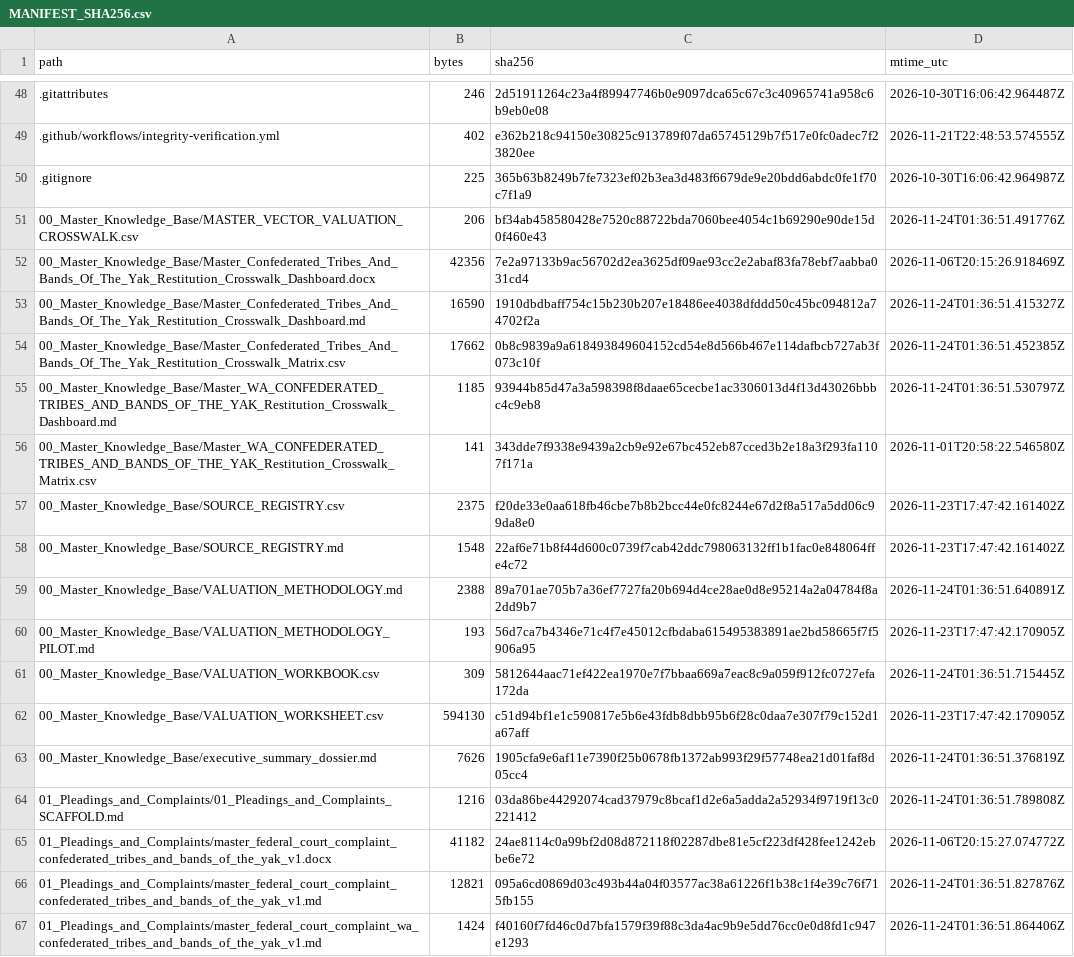
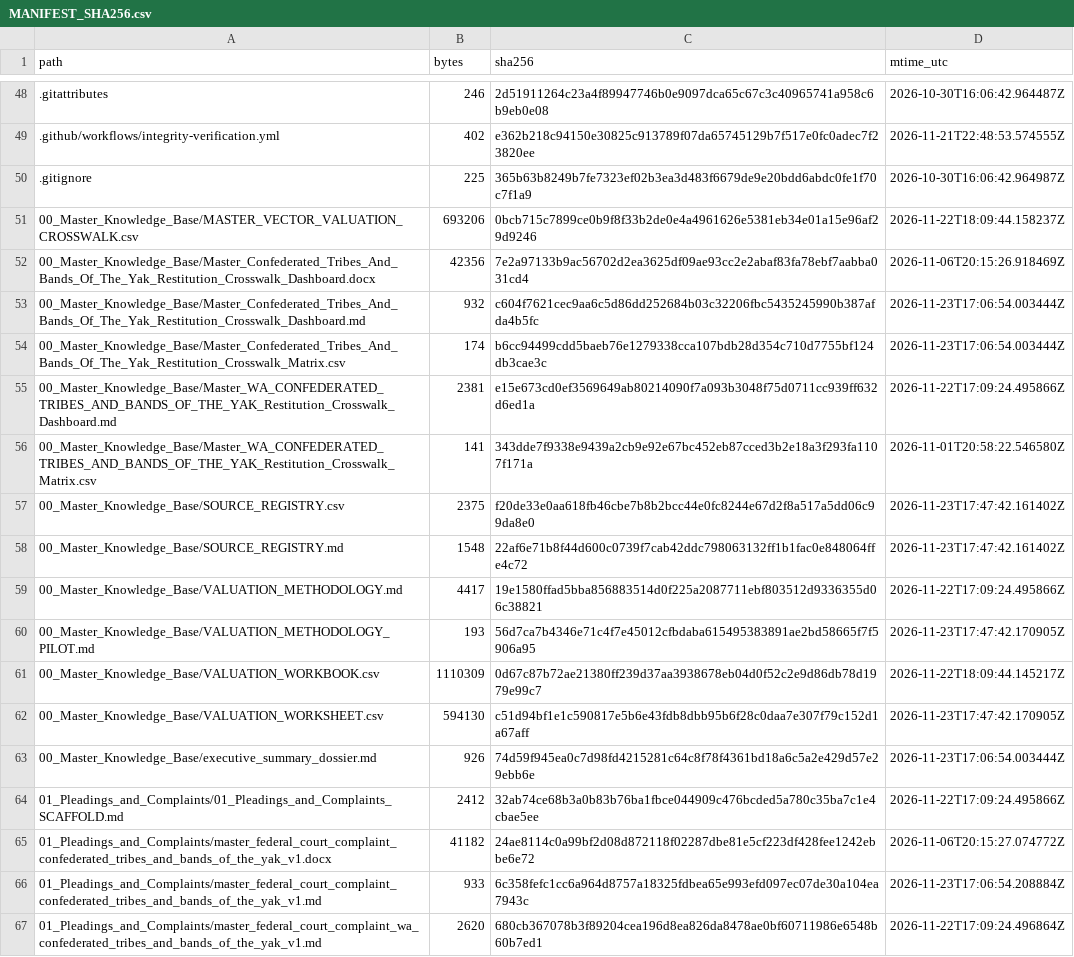
Before and after one commit to GlobalRestitutionAlliance/turtle-island-us-wa-confederated-tribes-and-bands-of-the-yak-master-litigation, a CSV file: 99_Archives_and_Manifests/MANIFEST_SHA256.csv, drawn as a sheet; only a part is shown, gaps mark what is left out; the diff covers the shown part only.

```diff
--- a/99_Archives_and_Manifests/MANIFEST_SHA256.csv
+++ b/99_Archives_and_Manifests/MANIFEST_SHA256.csv
@@ -50,7 +50,7 @@ path,bytes,sha256,mtime_utc
 .gitignore,225,365b63b8249b7fe7323ef02b3ea3d483f6679de9e20bdd6abdc0fe1f70c7f1a9,2026-10-30T16:06:42.964987Z
-00_Master_Knowledge_Base/MASTER_VECTOR_VALUATION_CROSSWALK.csv,206,bf34ab458580428e7520c88722bda7060bee4054c1b69290e90de15d0f460e43,2026-11-24T01:36:51.491776Z
+00_Master_Knowledge_Base/MASTER_VECTOR_VALUATION_CROSSWALK.csv,693206,0bcb715c7899ce0b9f8f33b2de0e4a4961626e5381eb34e01a15e96af29d9246,2026-11-22T18:09:44.158237Z
 00_Master_Knowledge_Base/Master_Confederated_Tribes_And_Bands_Of_The_Yak_Restitution_Crosswalk_Dashboard.docx,42356,7e2a97133b9ac56702d2ea3625df09ae93cc2e2abaf83fa78ebf7aabba031cd4,2026-11-06T20:15:26.918469Z
-00_Master_Knowledge_Base/Master_Confederated_Tribes_And_Bands_Of_The_Yak_Restitution_Crosswalk_Dashboard.md,16590,1910dbdbaff754c15b230b207e18486ee4038dfddd50c45bc094812a74702f2a,2026-11-24T01:36:51.415327Z
-00_Master_Knowledge_Base/Master_Confederated_Tribes_And_Bands_Of_The_Yak_Restitution_Crosswalk_Matrix.csv,17662,0b8c9839a9a618493849604152cd54e8d566b467e114dafbcb727ab3f073c10f,2026-11-24T01:36:51.452385Z
-00_Master_Knowledge_Base/Master_WA_CONFEDERATED_TRIBES_AND_BANDS_OF_THE_YAK_Restitution_Crosswalk_Dashboard.md,1185,93944b85d47a3a598398f8daae65cecbe1ac3306013d4f13d43026bbbc4c9eb8,2026-11-24T01:36:51.530797Z
+00_Master_Knowledge_Base/Master_Confederated_Tribes_And_Bands_Of_The_Yak_Restitution_Crosswalk_Dashboard.md,932,c604f7621cec9aa6c5d86dd252684b03c32206fbc5435245990b387afda4b5fc,2026-11-23T17:06:54.003444Z
+00_Master_Knowledge_Base/Master_Confederated_Tribes_And_Bands_Of_The_Yak_Restitution_Crosswalk_Matrix.csv,174,b6cc94499cdd5baeb76e1279338cca107bdb28d354c710d7755bf124db3cae3c,2026-11-23T17:06:54.003444Z
+00_Master_Knowledge_Base/Master_WA_CONFEDERATED_TRIBES_AND_BANDS_OF_THE_YAK_Restitution_Crosswalk_Dashboard.md,2381,e15e673cd0ef3569649ab80214090f7a093b3048f75d0711cc939ff632d6ed1a,2026-11-22T17:09:24.495866Z
 00_Master_Knowledge_Base/Master_WA_CONFEDERATED_TRIBES_AND_BANDS_OF_THE_YAK_Restitution_Crosswalk_Matrix.csv,141,343dde7f9338e9439a2cb9e92e67bc452eb87cced3b2e18a3f293fa1107f171a,2026-11-01T20:58:22.546580Z
@@ -58,10 +58,10 @@ path,bytes,sha256,mtime_utc
 00_Master_Knowledge_Base/SOURCE_REGISTRY.md,1548,22af6e71b8f44d600c0739f7cab42ddc798063132ff1b1fac0e848064ffe4c72,2026-11-23T17:47:42.161402Z
-00_Master_Knowledge_Base/VALUATION_METHODOLOGY.md,2388,89a701ae705b7a36ef7727fa20b694d4ce28ae0d8e95214a2a04784f8a2dd9b7,2026-11-24T01:36:51.640891Z
+00_Master_Knowledge_Base/VALUATION_METHODOLOGY.md,4417,19e1580ffad5bba856883514d0f225a2087711ebf803512d9336355d06c38821,2026-11-22T17:09:24.495866Z
 00_Master_Knowledge_Base/VALUATION_METHODOLOGY_PILOT.md,193,56d7ca7b4346e71c4f7e45012cfbdaba615495383891ae2bd58665f7f5906a95,2026-11-23T17:47:42.170905Z
-00_Master_Knowledge_Base/VALUATION_WORKBOOK.csv,309,5812644aac71ef422ea1970e7f7bbaa669a7eac8c9a059f912fc0727efa172da,2026-11-24T01:36:51.715445Z
+00_Master_Knowledge_Base/VALUATION_WORKBOOK.csv,1110309,0d67c87b72ae21380ff239d37aa3938678eb04d0f52c2e9d86db78d1979e99c7,2026-11-22T18:09:44.145217Z
 00_Master_Knowledge_Base/VALUATION_WORKSHEET.csv,594130,c51d94bf1e1c590817e5b6e43fdb8dbb95b6f28c0daa7e307f79c152d1a67aff,2026-11-23T17:47:42.170905Z
-00_Master_Knowledge_Base/executive_summary_dossier.md,7626,1905cfa9e6af11e7390f25b0678fb1372ab993f29f57748ea21d01faf8d05cc4,2026-11-24T01:36:51.376819Z
-01_Pleadings_and_Complaints/01_Pleadings_and_Complaints_SCAFFOLD.md,1216,03da86be44292074cad37979c8bcaf1d2e6a5adda2a52934f9719f13c0221412,2026-11-24T01:36:51.789808Z
+00_Master_Knowledge_Base/executive_summary_dossier.md,926,74d59f945ea0c7d98fd4215281c64c8f78f4361bd18a6c5a2e429d57e29ebb6e,2026-11-23T17:06:54.003444Z
+01_Pleadings_and_Complaints/01_Pleadings_and_Complaints_SCAFFOLD.md,2412,32ab74ce68b3a0b83b76ba1fbce044909c476bcded5a780c35ba7c1e4cbae5ee,2026-11-22T17:09:24.495866Z
 01_Pleadings_and_Complaints/master_federal_court_complaint_confederated_tribes_and_bands_of_the_yak_v1.docx,41182,24ae8114c0a99bf2d08d872118f02287dbe81e5cf223df428fee1242ebbe6e72,2026-11-06T20:15:27.074772Z
-01_Pleadings_and_Complaints/master_federal_court_complaint_confederated_tribes_and_bands_of_the_yak_v1.md,12821,095a6cd0869d03c493b44a04f03577ac38a61226f1b38c1f4e39c76f715fb155,2026-11-24T01:36:51.827876Z
-01_Pleadings_and_Complaints/master_federal_court_complaint_wa_confederated_tribes_and_bands_of_the_yak_v1.md,1424,f40160f7fd46c0d7bfa1579f39f88c3da4ac9b9e5dd76cc0e0d8fd1c947e1293,2026-11-24T01:36:51.864406Z
+01_Pleadings_and_Complaints/master_federal_court_complaint_confederated_tribes_and_bands_of_the_yak_v1.md,933,6c358fefc1cc6a964d8757a18325fdbea65e993efd097ec07de30a104ea7943c,2026-11-23T17:06:54.208884Z
+01_Pleadings_and_Complaints/master_federal_court_complaint_wa_confederated_tribes_and_bands_of_the_yak_v1.md,2620,680cb367078b3f89204cea196d8ea826da8478ae0bf60711986e6548b60b7ed1,2026-11-22T17:09:24.496864Z
```
Also changed, not shown: 80 edited cells elsewhere in this file, 37 other files.
